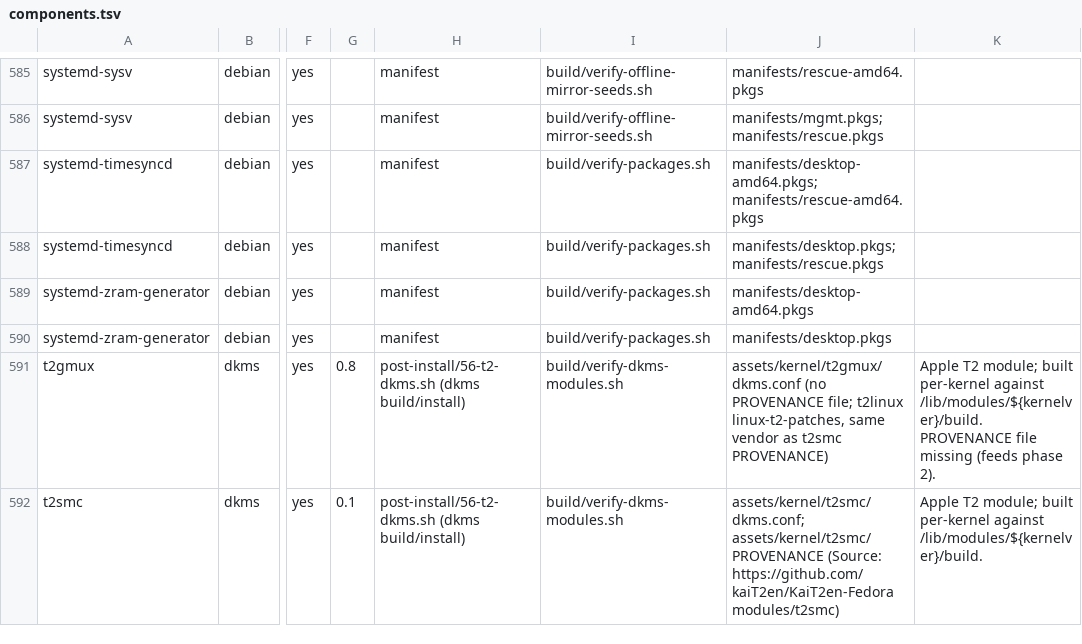
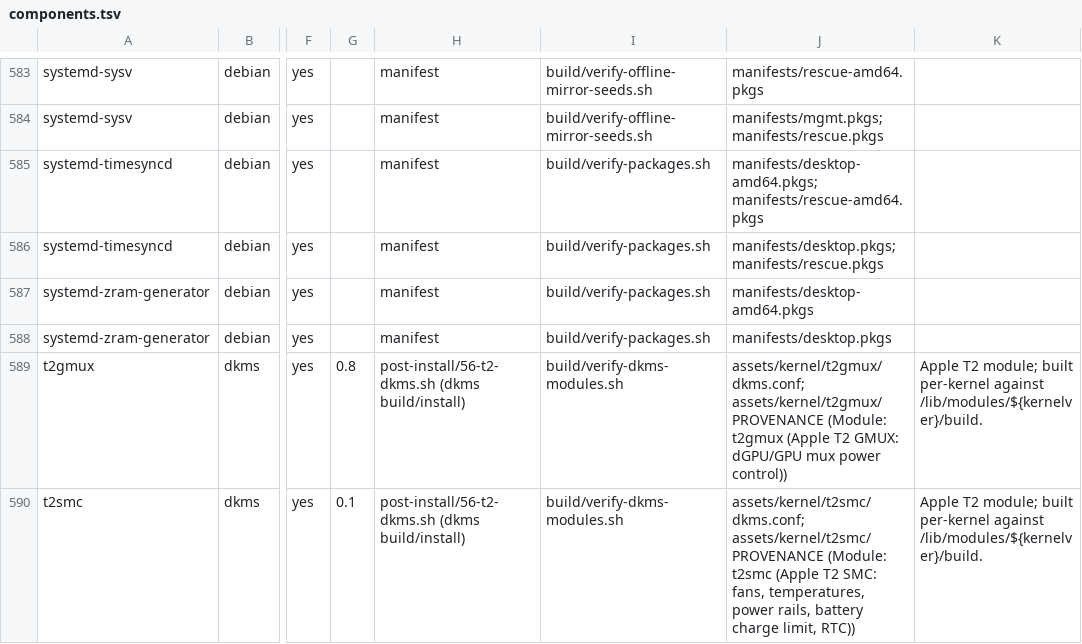
Before and after one commit to ncz-os/cix-installer, a TSV file: manifests/components.tsv, drawn as a sheet; only a part is shown, gaps mark what is left out; addresses are those after the commit; the diff covers the shown part only; the diff names each change by its address in the sheet, - before the commit and + after, or states it on an @@ line.

```diff
--- a/manifests/components.tsv
+++ b/manifests/components.tsv
-J589: assets/kernel/t2gmux/dkms.conf (no PROVENANCE file; t2linux linux-t2-patches, same vendor as t2smc PROVENANCE)
+J589: assets/kernel/t2gmux/dkms.conf; assets/kernel/t2gmux/PROVENANCE (Module: t2gmux (Apple T2 GMUX: dGPU/GPU mux power control))
-K589: …against /lib/modules/${kernelver}/build. PROVENANCE file missing (feeds phase 2).
+K589: …against /lib/modules/${kernelver}/build.
-J590: assets/kernel/t2smc/dkms.conf; assets/kernel/t2smc/PROVENANCE (Source: https://github.com/kaiT2en/KaiT2en-Fedora modules/t2smc)
+J590: assets/kernel/t2smc/dkms.conf; assets/kernel/t2smc/PROVENANCE (Module: t2smc (Apple T2 SMC: fans, temperatures, power rails, battery charge limit, RTC))
```
Also changed, not shown: 2 removed rows and 22 edited cells elsewhere in this file, docs/platform-inventory.tsv, 9 other files.
